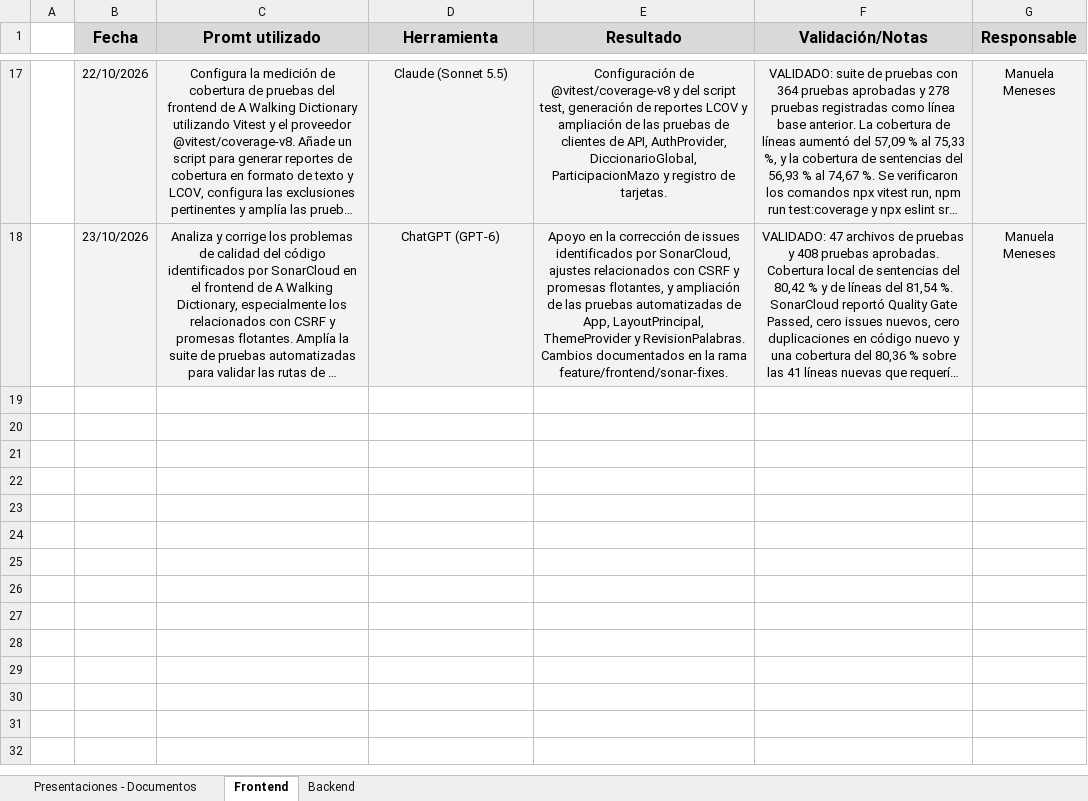
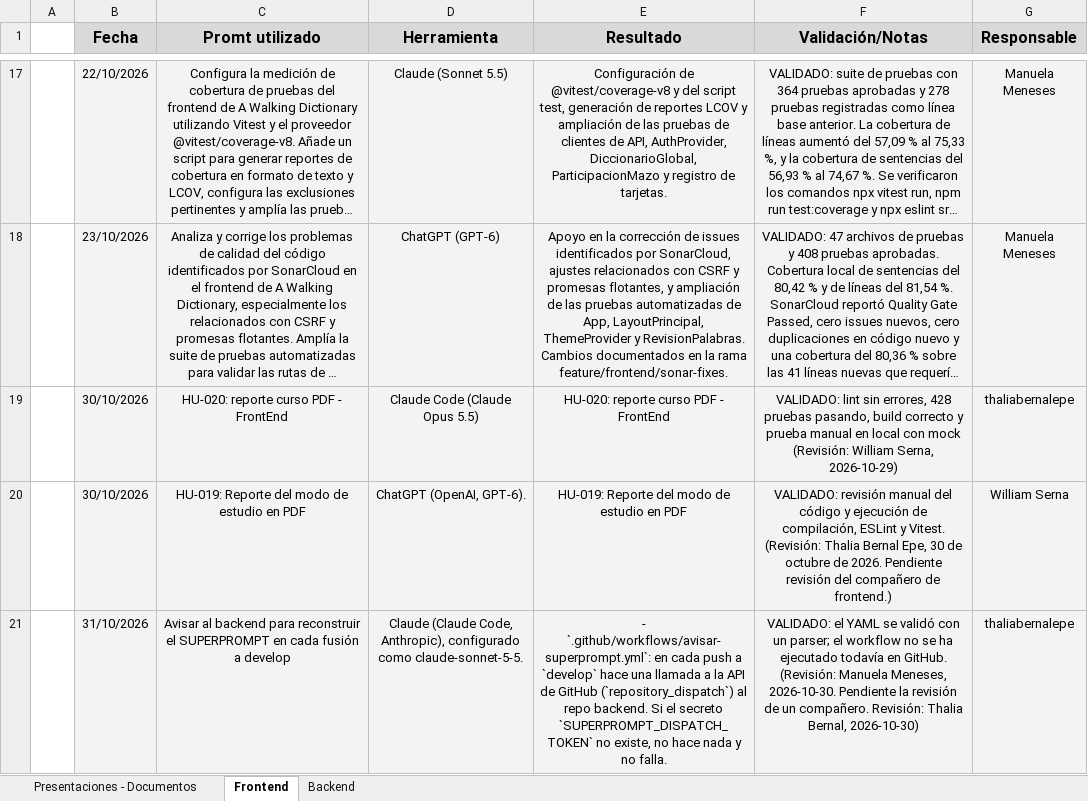
Before and after one commit to wsernam/A-Walking-Dictionary-NovaCode-Back-end, an Excel workbook: docs/ai/Bitacora_de_prompts.xlsx, sheet Frontend, drawn as a sheet; only a part is shown, gaps mark what is left out; long unchanged cells end in …; values as stored, in another font and other column widths than the file's, no borders; charts and pictures not drawn; the diff names each change by its address in the sheet, - before the commit and + after, or states it on an @@ line.

```diff
--- a/docs/ai/Bitacora_de_prompts.xlsx (sheet Frontend)
+++ b/docs/ai/Bitacora_de_prompts.xlsx (sheet Frontend)
+row 19:  | 30/10/2026 | HU-020: reporte curso PDF - FrontEnd | Claude Code (Claude Opus 5.5) | HU-020: reporte curso PDF - FrontEnd | VALIDADO: lint sin errores, 428 pruebas pasando, build correcto y prueba manual en local con mock (Revisión: William Serna, 2026-10-29) | thaliabernalepe
+row 20:  | 30/10/2026 | HU-019: Reporte del modo de estudio en PDF | ChatGPT (OpenAI, GPT-6). | HU-019: Reporte del modo de estudio en PDF | VALIDADO: revisión manual del código y ejecución de compilación, ESLint y Vitest. (Revisión: Thalia Bernal Epe, 30 de octubre de 2026. Pendiente revisión del compañero de frontend.) | William Serna
+row 21:  | 31/10/2026 | Avisar al backend para reconstruir el SUPERPROMPT en cada fusión a develop | Claude (Claude Code, Anthropic), configurado como claude-sonnet-5-5. | - `.github/workflows/avisar-superprompt.yml`: en cada push a `develop` hace una llamada a la API de GitHub (`repository_dispatch`) al repo backend. Si el secreto `SUPERPROMPT_DISPATCH_TOKEN` no existe, no hace nada y no falla. | VALIDADO: el YAML se validó con un parser; el workflow no se ha ejecutado todavía en GitHub. (Revisión: Manuela Meneses, 2026-10-30. Pendiente la revisión de un compañero. Revisión: Thalia Bernal, 2026-10-30) | thaliabernalepe
```
Also changed, not shown: sheet Backend, charts or pictures, 2 other files.
